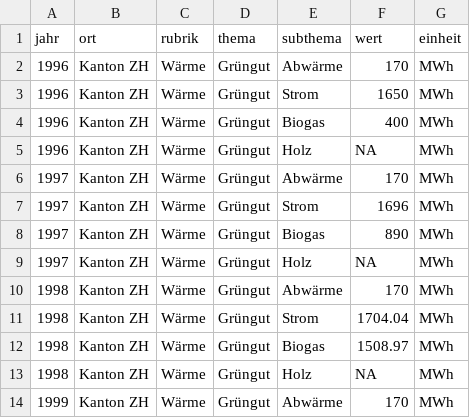
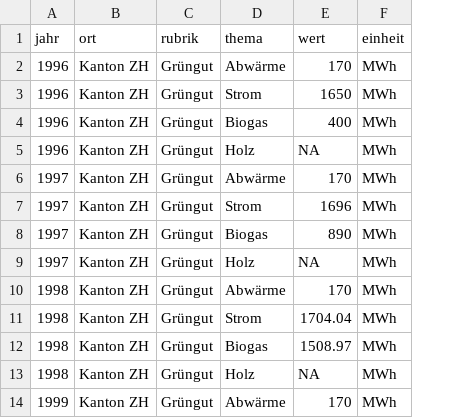
Before and after one commit to awelZH/energy, a CSV file: data/output/gruengut.csv, drawn as a sheet; only a part is shown; removed rows and columns are numbered as before the commit, all else as after; the diff names each change by its address in the sheet, - before the commit and + after, or states it on an @@ line.

```diff
--- a/data/output/gruengut.csv
+++ b/data/output/gruengut.csv
-column C (rubrik), rows 2-14: all Wärme
-C1: thema
+C1: rubrik
-D1: subthema
+D1: thema
```
Also changed, not shown: data/output/ara.csv, data/output/ara_anlagen.csv, 35 other files.
